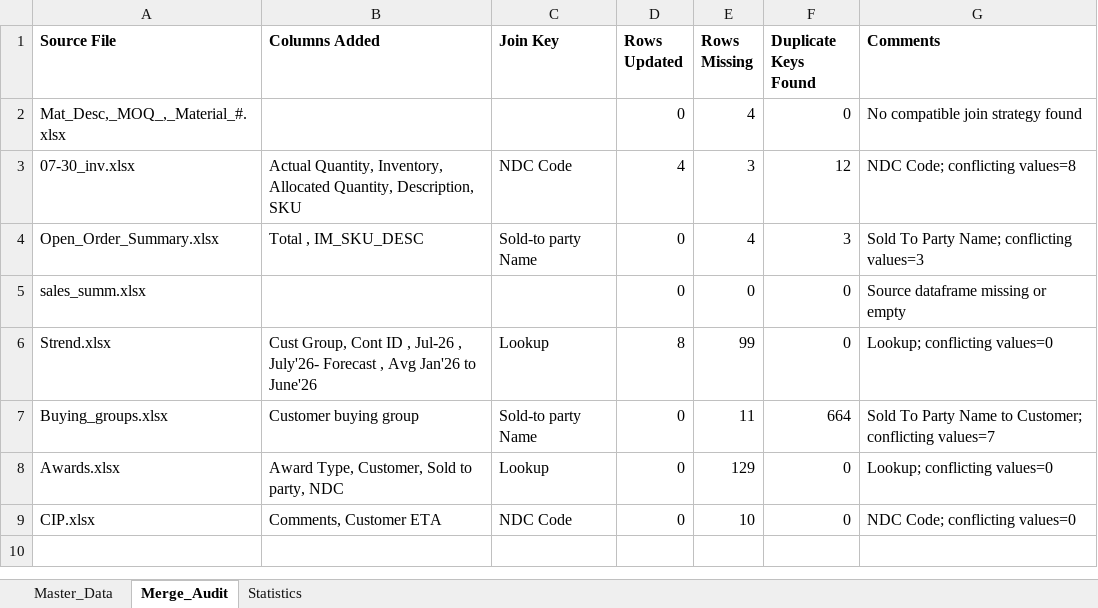
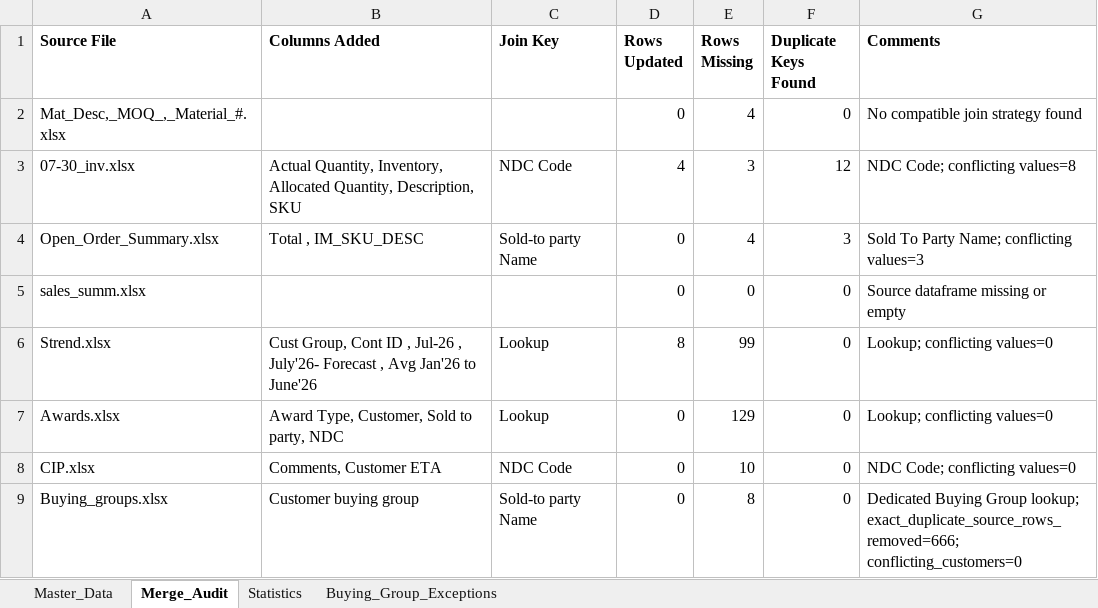
Before and after one commit to jayanthsaik/part1, an Excel workbook: OrderbookAutomation/output/Business_Master_Data.xlsx, sheet Merge_Audit, drawn as a sheet; values as stored, in another font and other column widths than the file's, no borders; removed rows and columns are numbered as before the commit, all else as after; the diff names each change by its address in the sheet, - before the commit and + after, or states it on an @@ line.

Commit message:
buying groups fix

```diff
--- a/OrderbookAutomation/output/Business_Master_Data.xlsx (sheet Merge_Audit)
+++ b/OrderbookAutomation/output/Business_Master_Data.xlsx (sheet Merge_Audit)
+sheet tab: Buying_Group_Exceptions
-row 7: Buying_groups.xlsx | Customer buying group | Sold-to party Name | 0 | 11 | 664 | Sold To Party Name to Customer; conflicting values=7
+row 9: Buying_groups.xlsx | Customer buying group | Sold-to party Name | 0 | 8 | 0 | Dedicated Buying Group lookup; exact_duplicate_source_rows_removed=666; conflicting_customers=0
```
Also changed, not shown: sheet Master_Data, OrderbookAutomation/output/Derived_Data.xlsx, OrderbookAutomation/output/POB.xlsx, 6 other files.
